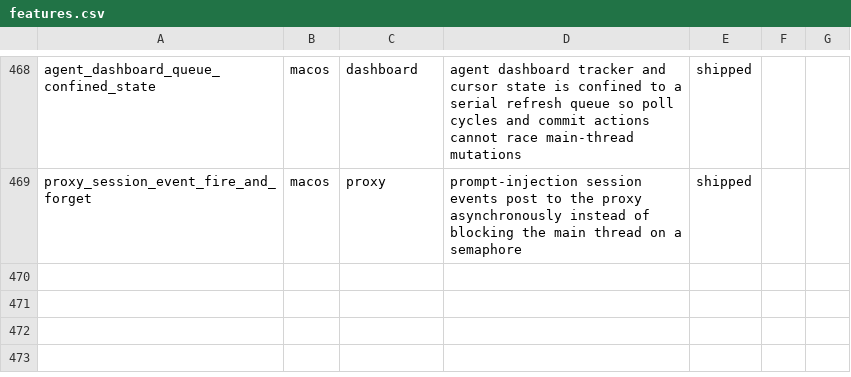
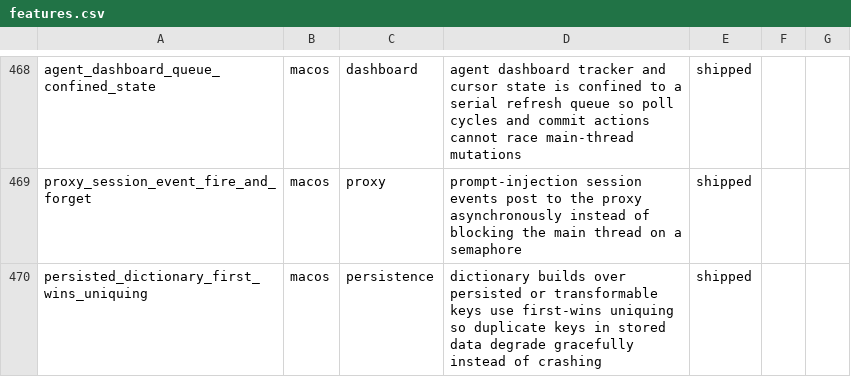
Before and after one commit to Aeptus/chau7, a CSV file: apps/chau7-macos/docs/features.csv, drawn as a sheet; only a part is shown, gaps mark what is left out.

```diff
--- a/apps/chau7-macos/docs/features.csv
+++ b/apps/chau7-macos/docs/features.csv
@@ -469 +469,2 @@ agent_dashboard_queue_confined_state,macos,dashboard,agent dashboard tracker and
 proxy_session_event_fire_and_forget,macos,proxy,prompt-injection session events post to the proxy asynchronously instead of blocking the main thread on a semaphore,shipped
+persisted_dictionary_first_wins_uniquing,macos,persistence,dictionary builds over persisted or transformable keys use first-wins uniquing so duplicate keys in stored data degrade gracefully instead of crashing,shipped
```
Also changed, not shown: 9 other files.
